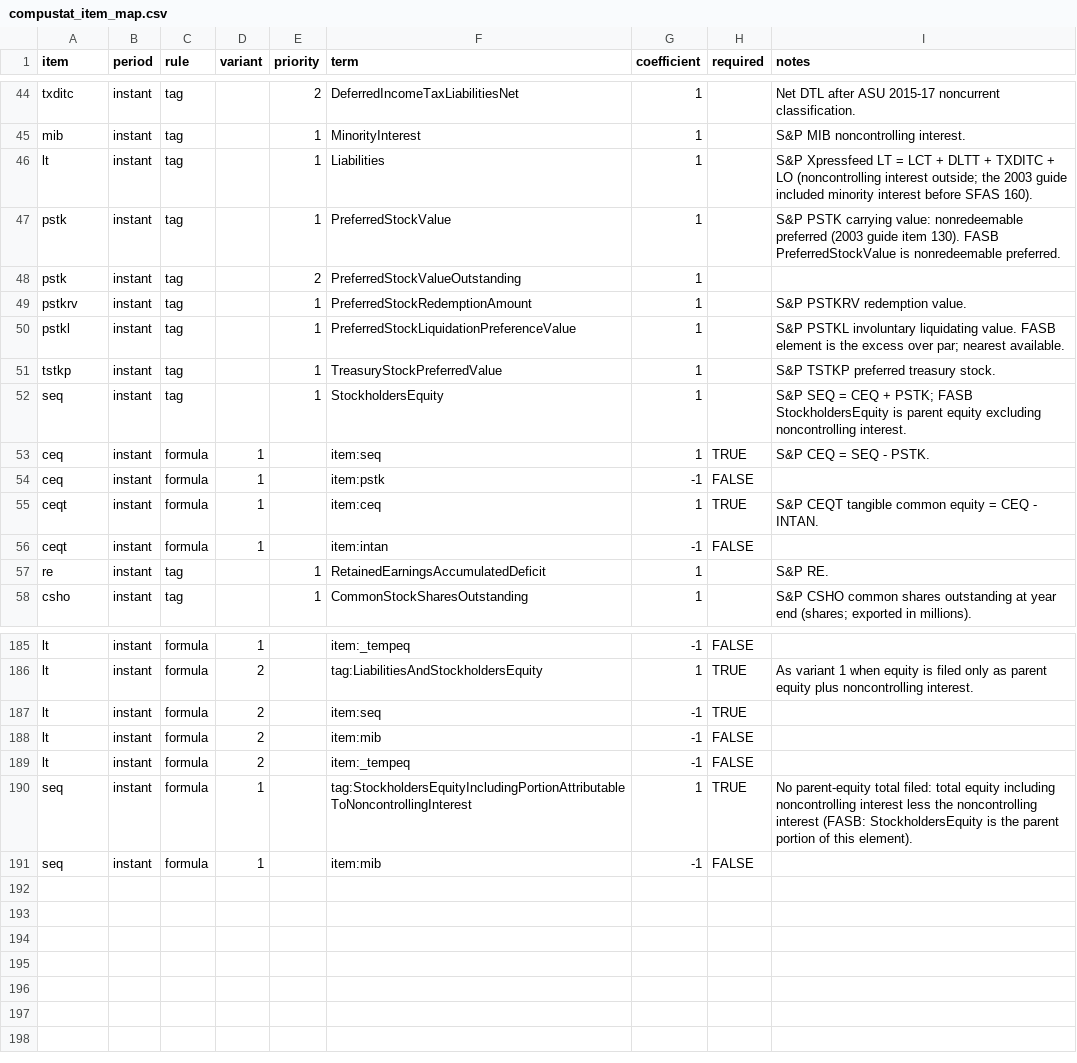
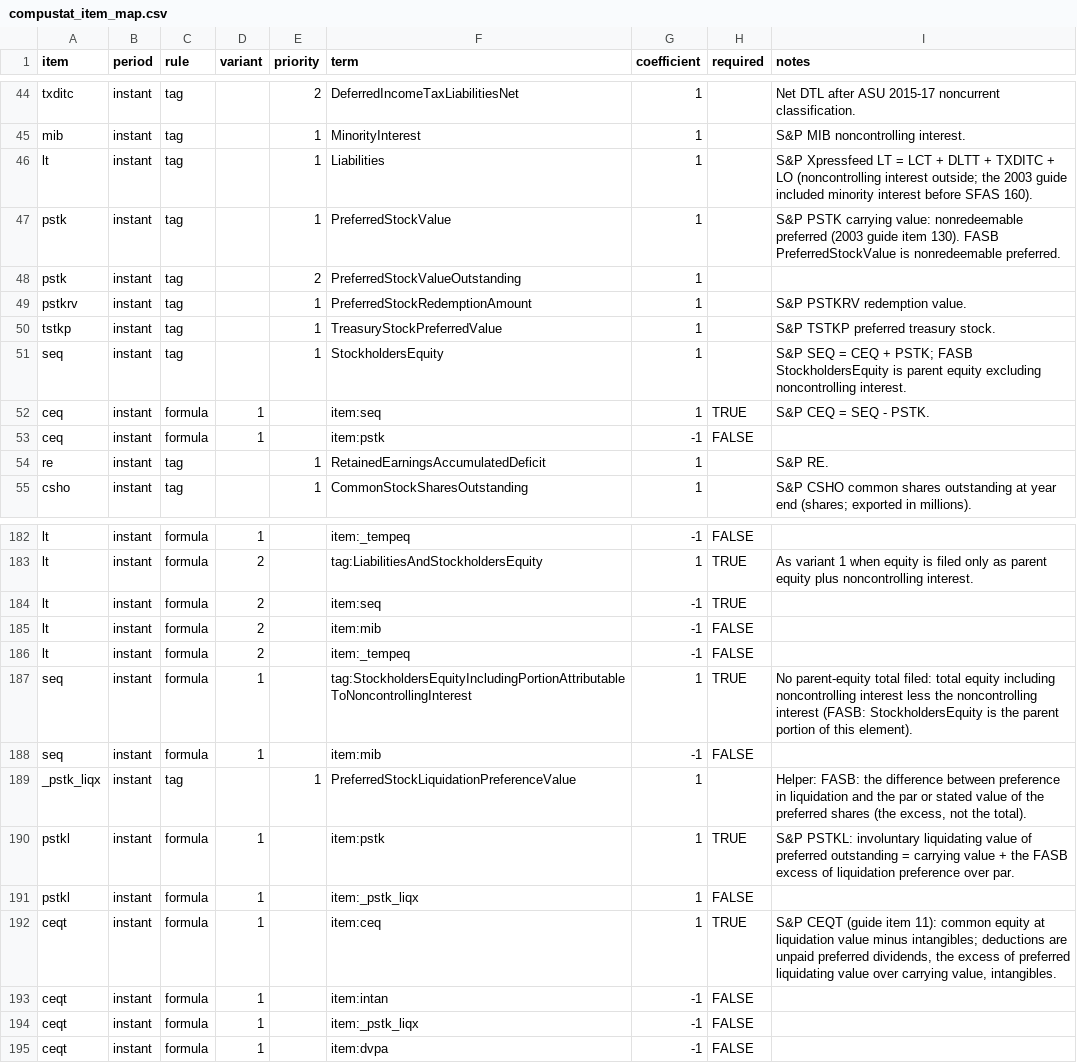
Before and after one commit to rnparks/python-for-dera-financial-datasets, a CSV file: data/reference/compustat_item_map.csv, drawn as a sheet; only a part is shown, gaps mark what is left out.

```diff
--- a/data/reference/compustat_item_map.csv
+++ b/data/reference/compustat_item_map.csv
@@ -49,3 +49,2 @@ pstk,instant,tag,,2,PreferredStockValueOutstanding,1,,
 pstkrv,instant,tag,,1,PreferredStockRedemptionAmount,1,,S&P PSTKRV redemption value.
-pstkl,instant,tag,,1,PreferredStockLiquidationPreferenceValue,1,,S&P PSTKL involuntary liquidating value. FASB element is the excess over par; nearest available.
 tstkp,instant,tag,,1,TreasuryStockPreferredValue,1,,S&P TSTKP preferred treasury stock.
@@ -54,4 +53,2 @@ ceq,instant,formula,1,,item:seq,1,TRUE,S&P CEQ = SEQ - PSTK.
 ceq,instant,formula,1,,item:pstk,-1,FALSE,
-ceqt,instant,formula,1,,item:ceq,1,TRUE,S&P CEQT tangible common equity = CEQ - INTAN.
-ceqt,instant,formula,1,,item:intan,-1,FALSE,
 re,instant,tag,,1,RetainedEarningsAccumulatedDeficit,1,,S&P RE.
@@ -191 +188,8 @@ seq,instant,formula,1,,tag:StockholdersEquityIncludingPortionAttributableToNonco
 seq,instant,formula,1,,item:mib,-1,FALSE,
+_pstk_liqx,instant,tag,,1,PreferredStockLiquidationPreferenceValue,1,,"Helper: FASB: the difference between preference in liquidation and the par or stated value of the preferred shares (the excess, not the total)."
+pstkl,instant,formula,1,,item:pstk,1,TRUE,S&P PSTKL: involuntary liquidating value of preferred outstanding = carrying value + the FASB excess of liquidation preference over par.
+pstkl,instant,formula,1,,item:_pstk_liqx,1,FALSE,
+ceqt,instant,formula,1,,item:ceq,1,TRUE,"S&P CEQT (guide item 11): common equity at liquidation value minus intangibles; deductions are unpaid preferred dividends, the excess of preferred liquidating value over carrying value, intangibles."
+ceqt,instant,formula,1,,item:intan,-1,FALSE,
+ceqt,instant,formula,1,,item:_pstk_liqx,-1,FALSE,
+ceqt,instant,formula,1,,item:dvpa,-1,FALSE,
```
Also changed, not shown: 1 other file.
